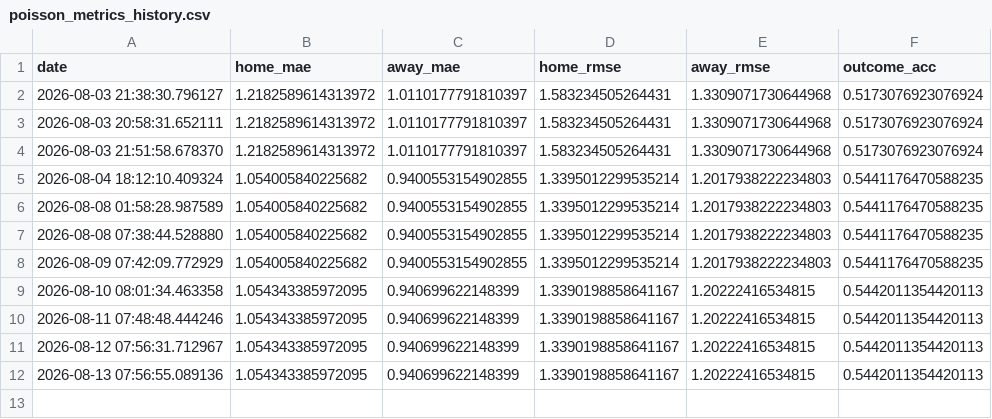
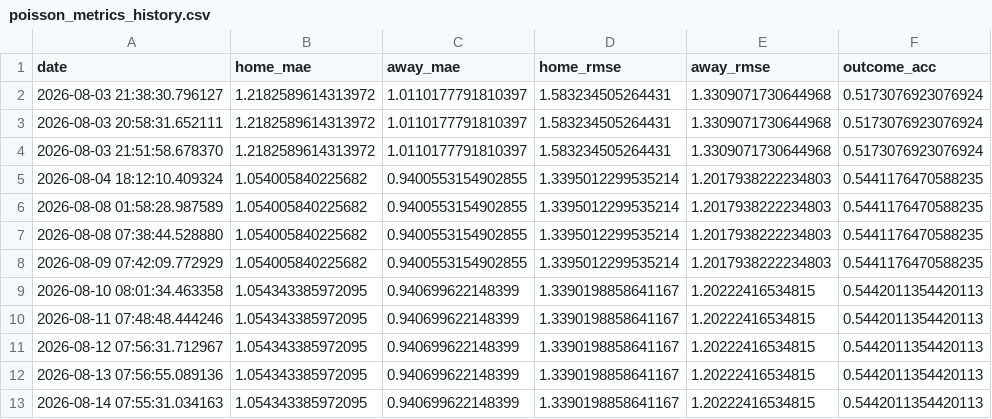
Before and after one commit to gmalbert/netherlands-soccer, a CSV file: data_files/poisson_metrics_history.csv, drawn as a sheet.

```diff
--- a/data_files/poisson_metrics_history.csv
+++ b/data_files/poisson_metrics_history.csv
@@ -12 +12,2 @@ date,home_mae,away_mae,home_rmse,away_rmse,outcome_acc
 2026-08-13 07:56:55.089136,1.054343385972095,0.940699622148399,1.3390198858641167,1.20222416534815,0.5442011354420113
+2026-08-14 07:55:31.034163,1.054343385972095,0.940699622148399,1.3390198858641167,1.20222416534815,0.5442011354420113
```
Also changed, not shown: data_files/all_teams.csv, data_files/upcoming_predictions.csv, 13 other files.
